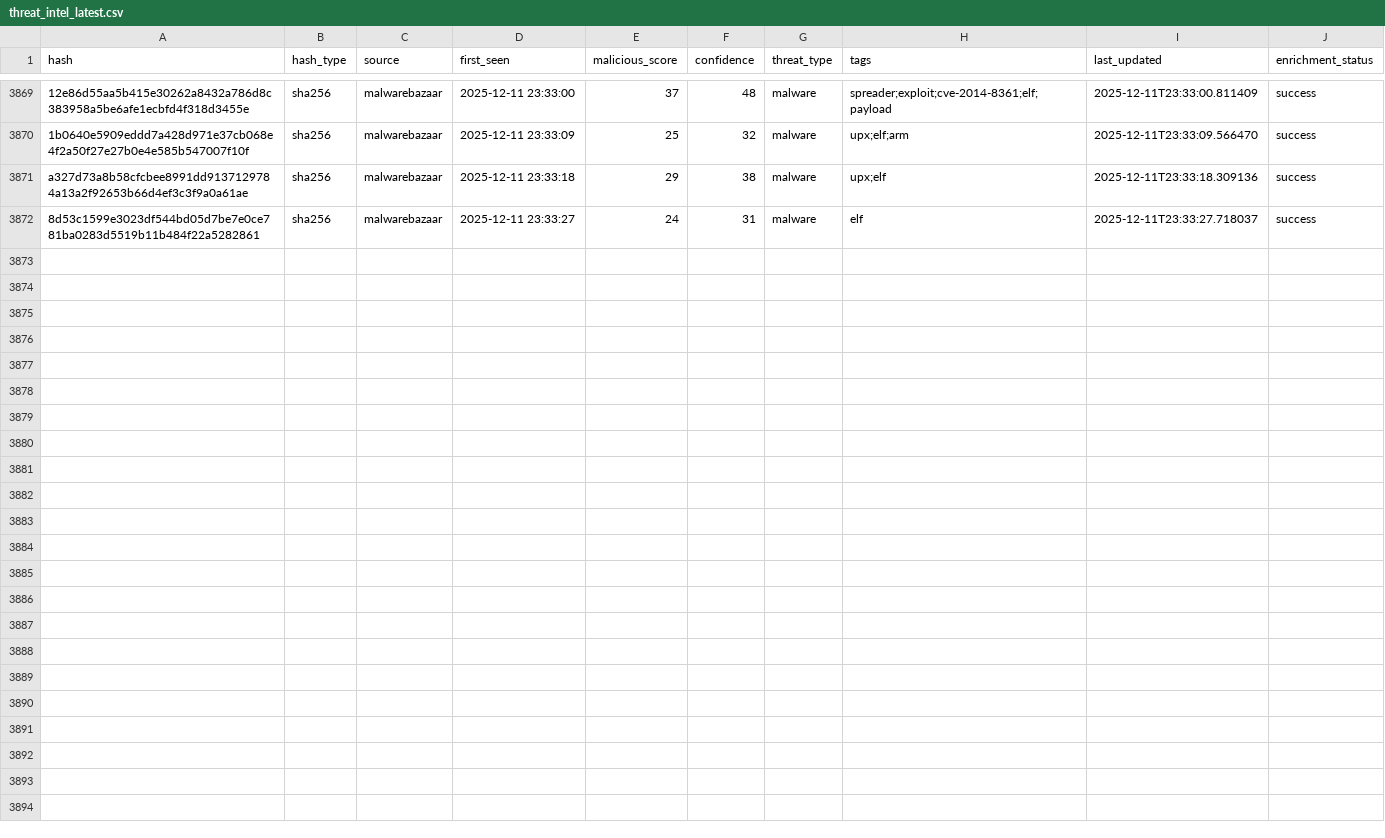
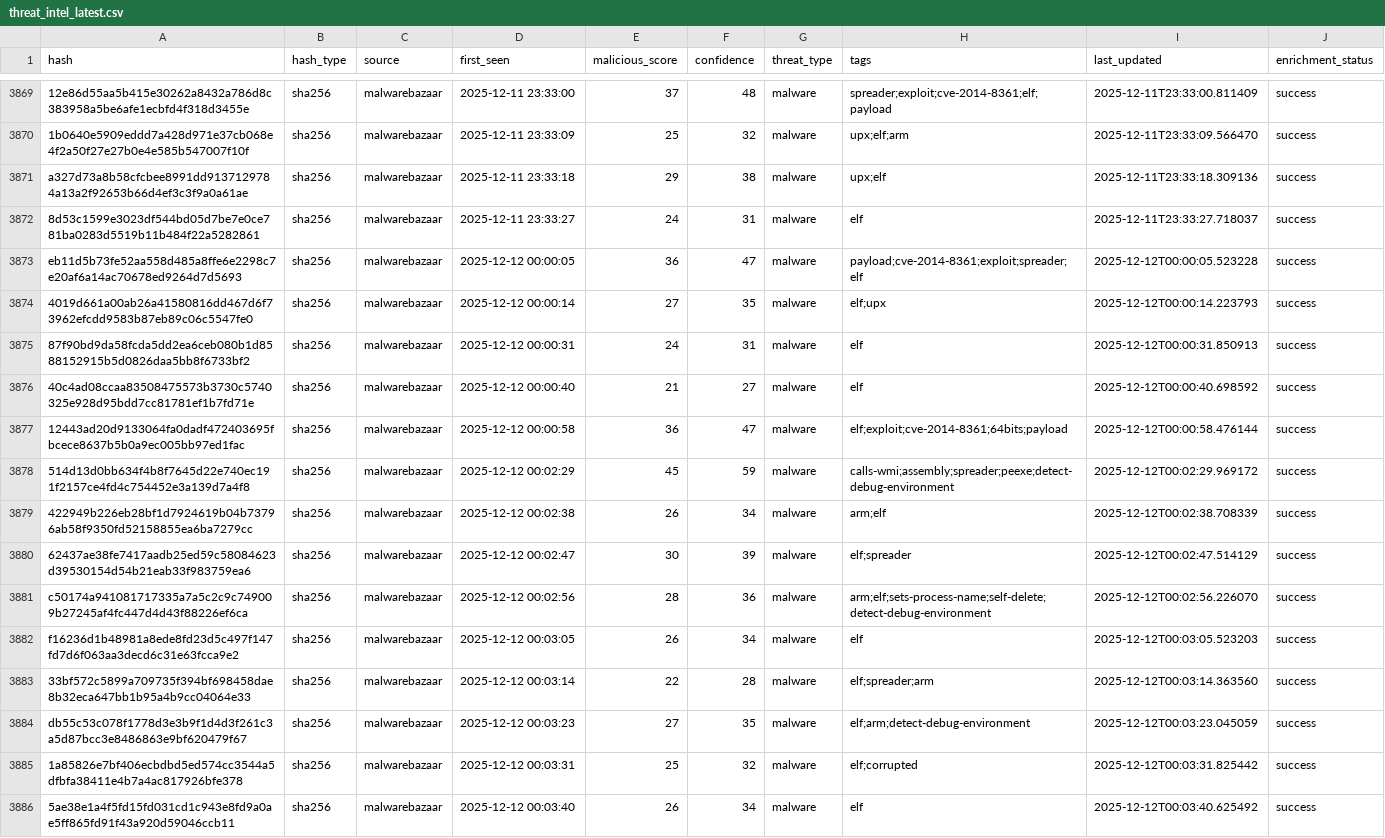
Before and after one commit to mohamadyaghoobii/threat-intelligence-csv, a CSV file: threat_intel_latest.csv, drawn as a sheet; only a part is shown, gaps mark what is left out; the diff names each change by its address in the sheet, - before the commit and + after, or states it on an @@ line.

Commit message:
TI Update 20251212_000424

```diff
--- a/threat_intel_latest.csv
+++ b/threat_intel_latest.csv
+row 3873: eb11d5b73fe52aa558d485a8ffe6e2298c7e20af6a14ac70678ed9264d7d5693 | sha256 | malwarebazaar | 2025-12-12 00:00:05 | 36 | 47 | malware | payload;cve-2014-8361;exploit;spreader;elf | 2025-12-12T00:00:05.523228 | success
+row 3874: 4019d661a00ab26a41580816dd467d6f73962efcdd9583b87eb89c06c5547fe0 | sha256 | malwarebazaar | 2025-12-12 00:00:14 | 27 | 35 | malware | elf;upx | 2025-12-12T00:00:14.223793 | success
+row 3875: 87f90bd9da58fcda5dd2ea6ceb080b1d8588152915b5d0826daa5bb8f6733bf2 | sha256 | malwarebazaar | 2025-12-12 00:00:31 | 24 | 31 | malware | elf | 2025-12-12T00:00:31.850913 | success
+row 3876: 40c4ad08ccaa83508475573b3730c5740325e928d95bdd7cc81781ef1b7fd71e | sha256 | malwarebazaar | 2025-12-12 00:00:40 | 21 | 27 | malware | elf | 2025-12-12T00:00:40.698592 | success
+row 3877: 12443ad20d9133064fa0dadf472403695fbcece8637b5b0a9ec005bb97ed1fac | sha256 | malwarebazaar | 2025-12-12 00:00:58 | 36 | 47 | malware | elf;exploit;cve-2014-8361;64bits;payload | 2025-12-12T00:00:58.476144 | success
+row 3878: 514d13d0bb634f4b8f7645d22e740ec191f2157ce4fd4c754452e3a139d7a4f8 | sha256 | malwarebazaar | 2025-12-12 00:02:29 | 45 | 59 | malware | calls-wmi;assembly;spreader;peexe;detect-debug-environment | 2025-12-12T00:02:29.969172 | success
+row 3879: 422949b226eb28bf1d7924619b04b73796ab58f9350fd52158855ea6ba7279cc | sha256 | malwarebazaar | 2025-12-12 00:02:38 | 26 | 34 | malware | arm;elf | 2025-12-12T00:02:38.708339 | success
+row 3880: 62437ae38fe7417aadb25ed59c58084623d39530154d54b21eab33f983759ea6 | sha256 | malwarebazaar | 2025-12-12 00:02:47 | 30 | 39 | malware | elf;spreader | 2025-12-12T00:02:47.514129 | success
+row 3881: c50174a941081717335a7a5c2c9c749009b27245af4fc447d4d43f88226ef6ca | sha256 | malwarebazaar | 2025-12-12 00:02:56 | 28 | 36 | malware | arm;elf;sets-process-name;self-delete;detect-debug-environment | 2025-12-12T00:02:56.226070 | success
+row 3882: f16236d1b48981a8ede8fd23d5c497f147fd7d6f063aa3decd6c31e63fcca9e2 | sha256 | malwarebazaar | 2025-12-12 00:03:05 | 26 | 34 | malware | elf | 2025-12-12T00:03:05.523203 | success
+row 3883: 33bf572c5899a709735f394bf698458dae8b32eca647bb1b95a4b9cc04064e33 | sha256 | malwarebazaar | 2025-12-12 00:03:14 | 22 | 28 | malware | elf;spreader;arm | 2025-12-12T00:03:14.363560 | success
+row 3884: db55c53c078f1778d3e3b9f1d4d3f261c3a5d87bcc3e8486863e9bf620479f67 | sha256 | malwarebazaar | 2025-12-12 00:03:23 | 27 | 35 | malware | elf;arm;detect-debug-environment | 2025-12-12T00:03:23.045059 | success
+row 3885: 1a85826e7bf406ecbdbd5ed574cc3544a5dfbfa38411e4b7a4ac817926bfe378 | sha256 | malwarebazaar | 2025-12-12 00:03:31 | 25 | 32 | malware | elf;corrupted | 2025-12-12T00:03:31.825442 | success
+row 3886: 5ae38e1a4f5fd15fd031cd1c943e8fd9a0ae5ff865fd91f43a920d59046ccb11 | sha256 | malwarebazaar | 2025-12-12 00:03:40 | 26 | 34 | malware | elf | 2025-12-12T00:03:40.625492 | success
```
